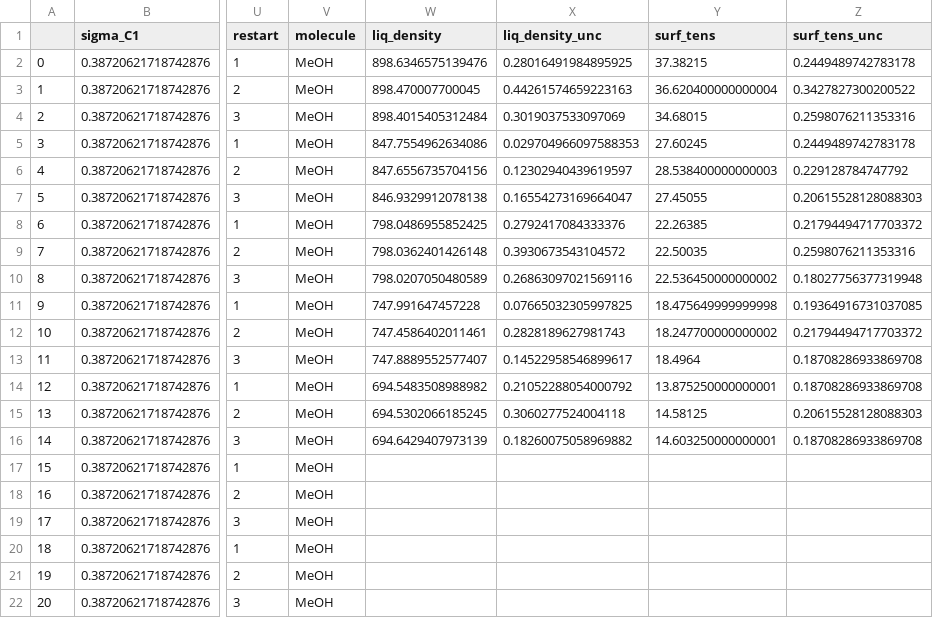
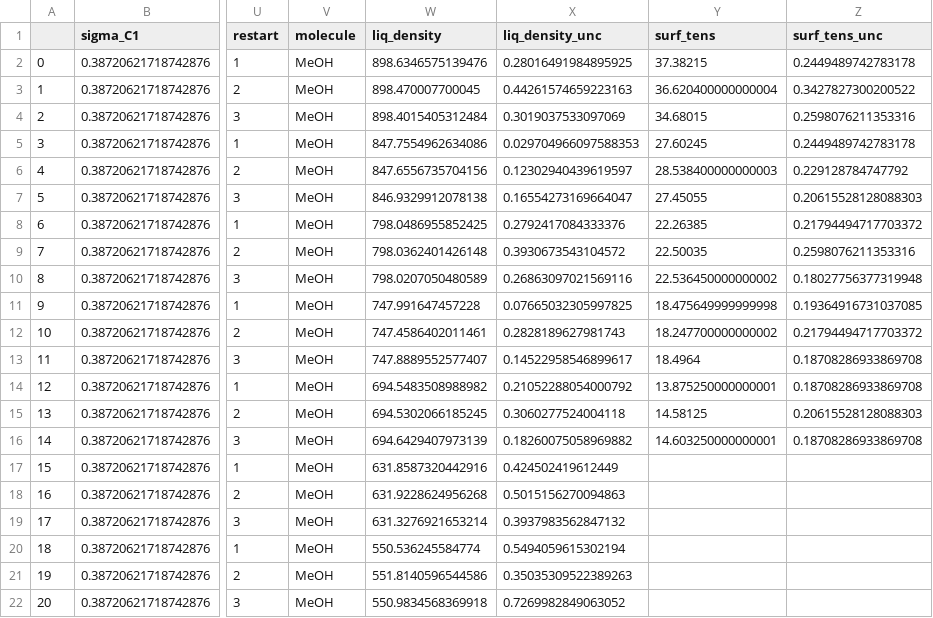
Before and after one commit to MaginnGroup/ES-FFO-Public, a CSV file: Opt_ES/analysis/at_00/MeOH/ExpVal/opt_res/ms_val/raw_data.csv, drawn as a sheet; only a part is shown, gaps mark what is left out; the diff names each change by its address in the sheet, - before the commit and + after, or states it on an @@ line.

Commit message:
Added data + plot changes

```diff
--- a/Opt_ES/analysis/at_00/MeOH/ExpVal/opt_res/ms_val/raw_data.csv
+++ b/Opt_ES/analysis/at_00/MeOH/ExpVal/opt_res/ms_val/raw_data.csv
-W17 (liq_density): (empty)
+W17 (liq_density): 631.8587320442916
-X17 (liq_density_unc): (empty)
+X17 (liq_density_unc): 0.424502419612449
-W18 (liq_density): (empty)
+W18 (liq_density): 631.9228624956268
-X18 (liq_density_unc): (empty)
+X18 (liq_density_unc): 0.5015156270094863
-W19 (liq_density): (empty)
+W19 (liq_density): 631.3276921653214
-X19 (liq_density_unc): (empty)
+X19 (liq_density_unc): 0.3937983562847132
-W20 (liq_density): (empty)
+W20 (liq_density): 550.536245584774
-X20 (liq_density_unc): (empty)
+X20 (liq_density_unc): 0.5494059615302194
-W21 (liq_density): (empty)
+W21 (liq_density): 551.8140596544586
-X21 (liq_density_unc): (empty)
+X21 (liq_density_unc): 0.35035309522389263
-W22 (liq_density): (empty)
+W22 (liq_density): 550.9834568369918
-X22 (liq_density_unc): (empty)
+X22 (liq_density_unc): 0.7269982849063052
```
Also changed, not shown: Opt_ES/analysis/at_00/EG/ExpVal/opt_res/ms_val/error_data.csv, Opt_ES/analysis/at_00/EG/ExpVal/opt_res/ms_val/ms_data.csv, 7 other files.
